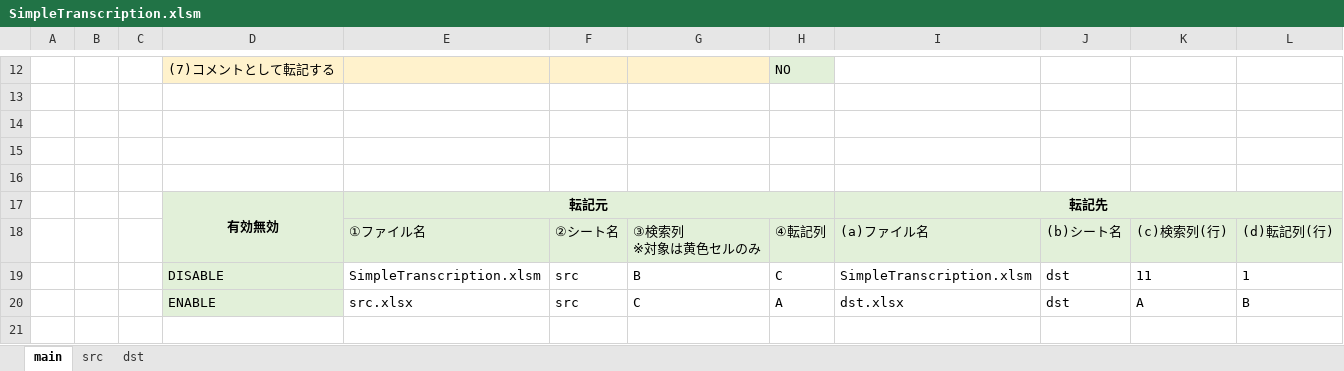
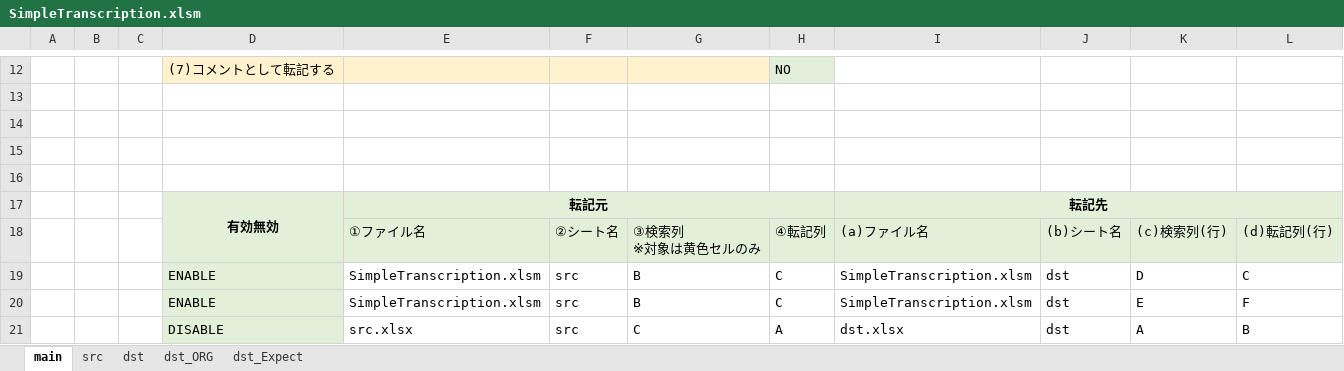
Before and after one commit to mtk57/Public, an Excel workbook: VBA/SimpleTranscription/SimpleTranscription.xlsm, sheet main, drawn as a sheet; only a part is shown, gaps mark what is left out; values as stored, in another font and other column widths than the file's, no borders; charts and pictures not drawn; addresses are those after the commit; the diff names each change by its address in the sheet, - before the commit and + after, or states it on an @@ line.

```diff
--- a/VBA/SimpleTranscription/SimpleTranscription.xlsm (sheet main)
+++ b/VBA/SimpleTranscription/SimpleTranscription.xlsm (sheet main)
+sheet tab: dst_ORG
+sheet tab: dst_Expect
-D19: DISABLE
+D19: ENABLE
-K19: 11
+K19: D
-L19: 1
+L19: C
+row 20:  |  |  | ENABLE | SimpleTranscription.xlsm | src | B | C | SimpleTranscription.xlsm | dst | E | F
-D21: ENABLE
+D21: DISABLE
```
Also changed, not shown: sheet dst.
